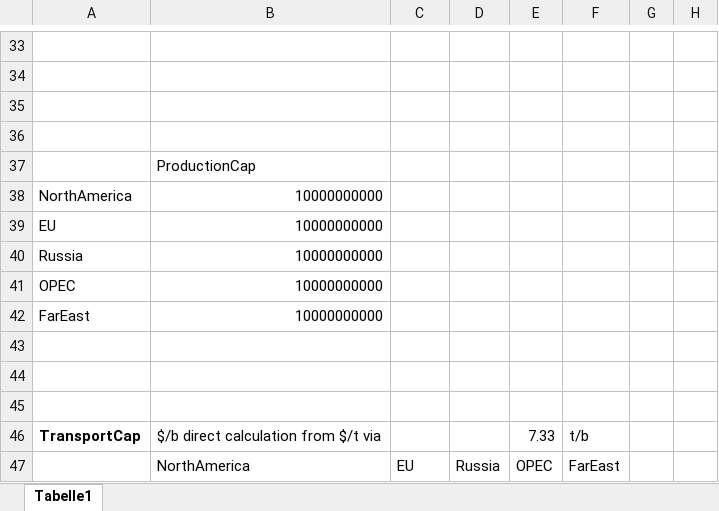
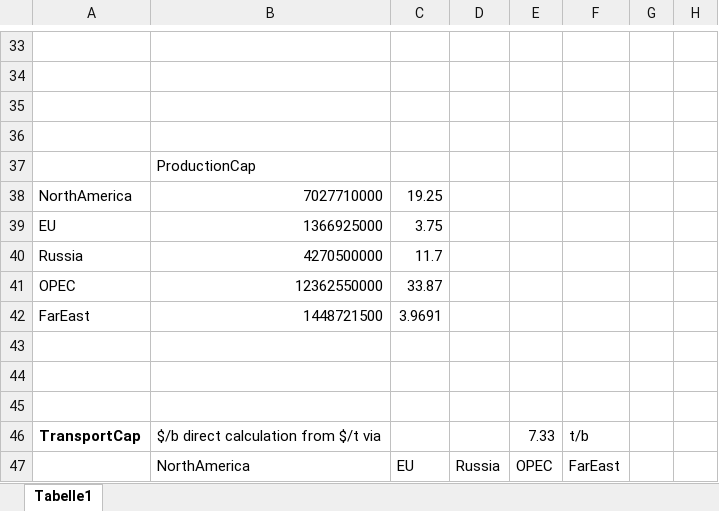
Before and after one commit to MrGreenPepper/selfMadeOilMarket, an Excel workbook: ModelInputData.xlsx, sheet Tabelle1, drawn as a sheet; only a part is shown, gaps mark what is left out; values as stored, in another font and other column widths than the file's, no borders; the diff covers the shown part only; the diff names each change by its address in the sheet, - before the commit and + after, or states it on an @@ line.

```diff
--- a/ModelInputData.xlsx (sheet Tabelle1)
+++ b/ModelInputData.xlsx (sheet Tabelle1)
-B38: 10000000000
+B38: 7027710000
-C38: (empty)
+C38: 19.25
-B39: 10000000000
+B39: 1366925000
-C39: (empty)
+C39: 3.75
-B40: 10000000000
+B40: 4270500000
-C40: (empty)
+C40: 11.7
-B41: 10000000000
+B41: 12362550000
-C41: (empty)
+C41: 33.87
-B42: 10000000000
+B42: 1448721500
-C42: (empty)
+C42: 3.9691
```
Also changed, not shown: 5 added rows, 5 removed rows, 16 edited cells and cell formats elsewhere in this sheet, 22 other files.
